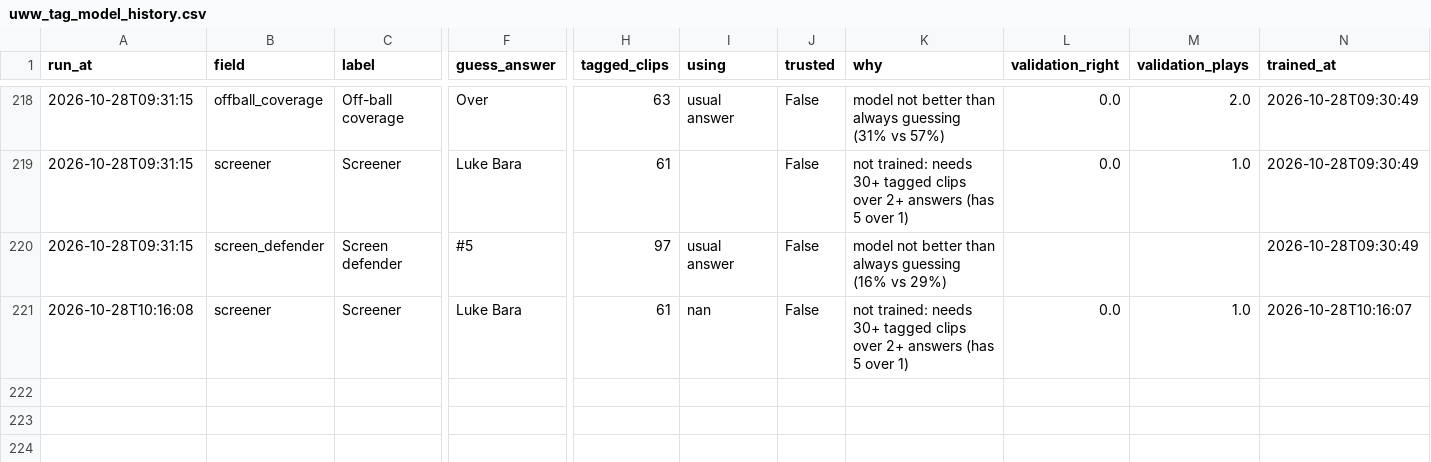
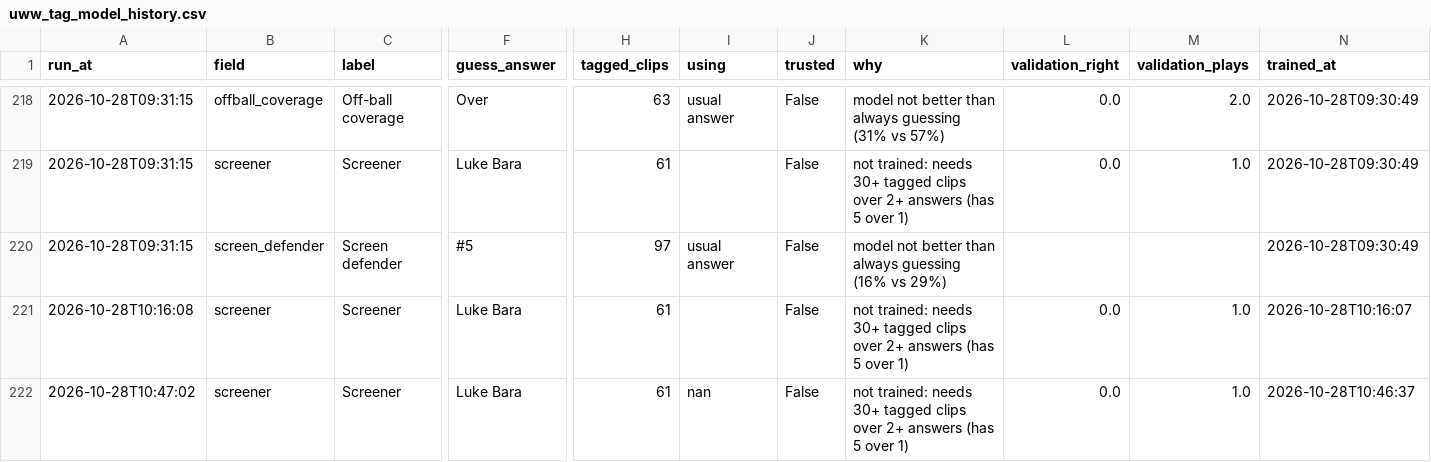
Before and after one commit to fritschcm272/uwwmensbball, a CSV file: data/uww_tag_model_history.csv, drawn as a sheet; only a part is shown, gaps mark what is left out; rows hold the shown columns only; the diff names each change by its address in the sheet, - before the commit and + after, or states it on an @@ line.

```diff
--- a/data/uww_tag_model_history.csv
+++ b/data/uww_tag_model_history.csv
-I221 (using): nan
+I221 (using): (empty)
+row 222: 2026-10-28T10:47:02 | screener | Screener | Luke Bara | 61 | nan | False | not trained: needs 30+ tagged clips over 2+ answers (has 5 over 1) | 0.0 | 1.0 | 2026-10-28T10:46:37
```
Also changed, not shown: data/uww_tag_field_trust.csv, data/uww_tracking_eval_history.csv, 51 other files.
